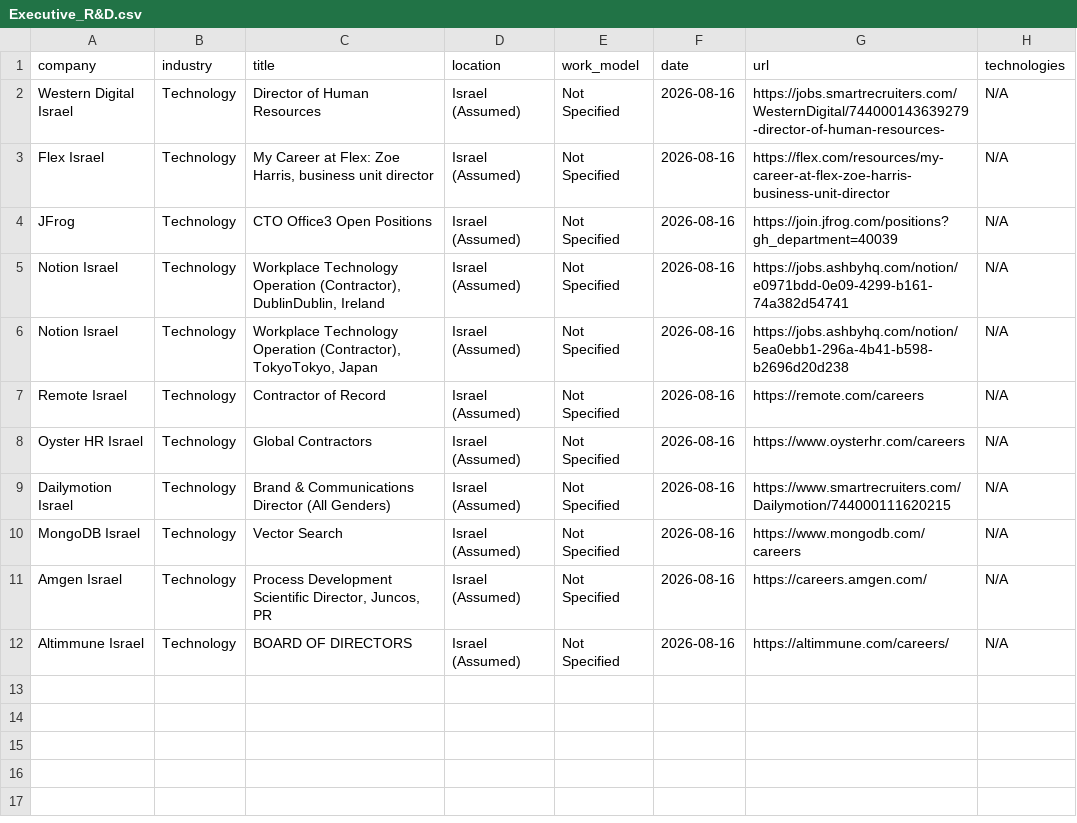
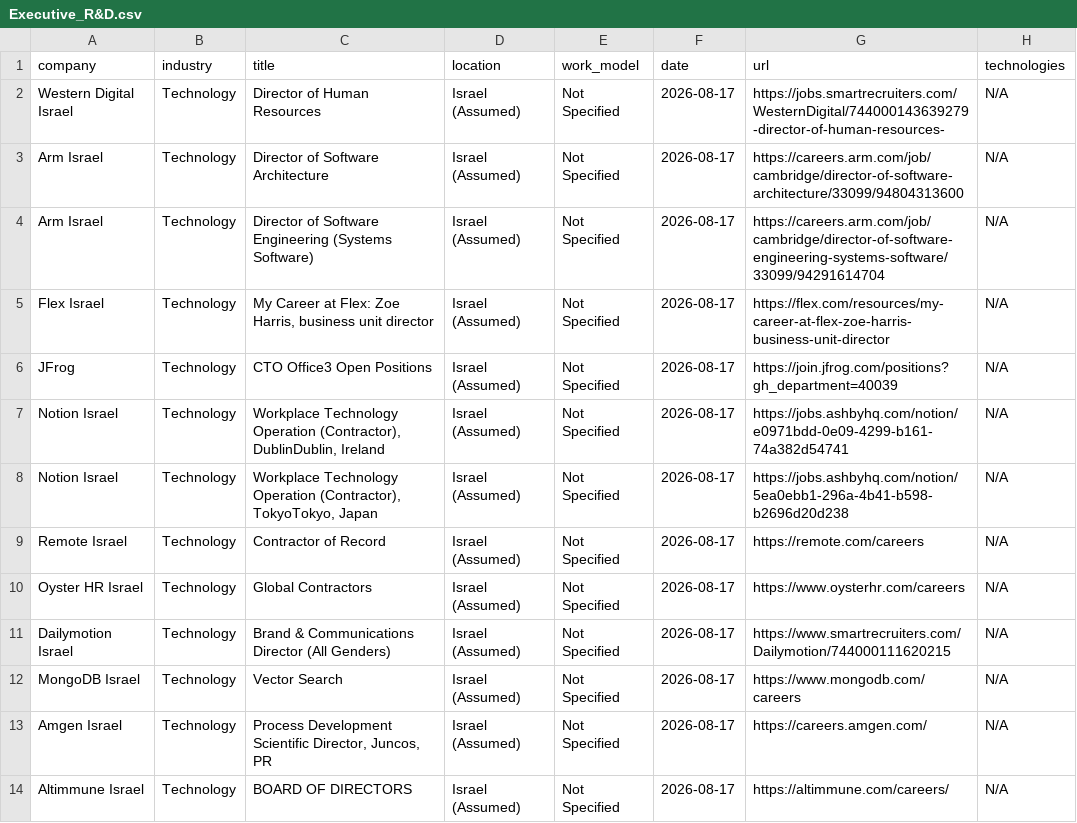
Before and after one commit to SKleeblatt/Kleeblatt-job-board, a CSV file: jobs/Executive_R&D.csv, drawn as a sheet.

```diff
--- a/jobs/Executive_R&D.csv
+++ b/jobs/Executive_R&D.csv
@@ -1,12 +1,14 @@
 company,industry,title,location,work_model,date,url,technologies
-Western Digital Israel,Technology,Director of Human Resources,Israel (Assumed),Not Specified,2026-08-16,https://jobs.smartrecruiters.com/WesternDigital/744000143639279-director-of-human-resources-,N/A
-Flex Israel,Technology,"My Career at Flex: Zoe Harris, business unit director",Israel (Assumed),Not Specified,2026-08-16,https://flex.com/resources/my-career-at-flex-zoe-harris-business-unit-director,N/A
-JFrog,Technology,CTO Office3 Open Positions,Israel (Assumed),Not Specified,2026-08-16,https://join.jfrog.com/positions?gh_department=40039,N/A
-Notion Israel,Technology,"Workplace Technology Operation (Contractor), DublinDublin, Ireland",Israel (Assumed),Not Specified,2026-08-16,https://jobs.ashbyhq.com/notion/e0971bdd-0e09-4299-b161-74a382d54741,N/A
-Notion Israel,Technology,"Workplace Technology Operation (Contractor), TokyoTokyo, Japan",Israel (Assumed),Not Specified,2026-08-16,https://jobs.ashbyhq.com/notion/5ea0ebb1-296a-4b41-b598-b2696d20d238,N/A
-Remote Israel,Technology,Contractor of Record,Israel (Assumed),Not Specified,2026-08-16,https://remote.com/careers,N/A
-Oyster HR Israel,Technology,Global Contractors,Israel (Assumed),Not Specified,2026-08-16,https://www.oysterhr.com/careers,N/A
-Dailymotion Israel,Technology,Brand & Communications Director (All Genders),Israel (Assumed),Not Specified,2026-08-16,https://www.smartrecruiters.com/Dailymotion/744000111620215,N/A
-MongoDB Israel,Technology,Vector Search,Israel (Assumed),Not Specified,2026-08-16,https://www.mongodb.com/careers,N/A
-Amgen Israel,Technology,"Process Development Scientific Director, Juncos, PR",Israel (Assumed),Not Specified,2026-08-16,https://careers.amgen.com/,N/A
-Altimmune Israel,Technology,BOARD OF DIRECTORS,Israel (Assumed),Not Specified,2026-08-16,https://altimmune.com/careers/,N/A
+Western Digital Israel,Technology,Director of Human Resources,Israel (Assumed),Not Specified,2026-08-17,https://jobs.smartrecruiters.com/WesternDigital/744000143639279-director-of-human-resources-,N/A
+Arm Israel,Technology,Director of Software Architecture,Israel (Assumed),Not Specified,2026-08-17,https://careers.arm.com/job/cambridge/director-of-software-architecture/33099/94804313600,N/A
+Arm Israel,Technology,Director of Software Engineering (Systems Software),Israel (Assumed),Not Specified,2026-08-17,https://careers.arm.com/job/cambridge/director-of-software-engineering-systems-software/33099/94291614704,N/A
+Flex Israel,Technology,"My Career at Flex: Zoe Harris, business unit director",Israel (Assumed),Not Specified,2026-08-17,https://flex.com/resources/my-career-at-flex-zoe-harris-business-unit-director,N/A
+JFrog,Technology,CTO Office3 Open Positions,Israel (Assumed),Not Specified,2026-08-17,https://join.jfrog.com/positions?gh_department=40039,N/A
+Notion Israel,Technology,"Workplace Technology Operation (Contractor), DublinDublin, Ireland",Israel (Assumed),Not Specified,2026-08-17,https://jobs.ashbyhq.com/notion/e0971bdd-0e09-4299-b161-74a382d54741,N/A
+Notion Israel,Technology,"Workplace Technology Operation (Contractor), TokyoTokyo, Japan",Israel (Assumed),Not Specified,2026-08-17,https://jobs.ashbyhq.com/notion/5ea0ebb1-296a-4b41-b598-b2696d20d238,N/A
+Remote Israel,Technology,Contractor of Record,Israel (Assumed),Not Specified,2026-08-17,https://remote.com/careers,N/A
+Oyster HR Israel,Technology,Global Contractors,Israel (Assumed),Not Specified,2026-08-17,https://www.oysterhr.com/careers,N/A
+Dailymotion Israel,Technology,Brand & Communications Director (All Genders),Israel (Assumed),Not Specified,2026-08-17,https://www.smartrecruiters.com/Dailymotion/744000111620215,N/A
+MongoDB Israel,Technology,Vector Search,Israel (Assumed),Not Specified,2026-08-17,https://www.mongodb.com/careers,N/A
+Amgen Israel,Technology,"Process Development Scientific Director, Juncos, PR",Israel (Assumed),Not Specified,2026-08-17,https://careers.amgen.com/,N/A
+Altimmune Israel,Technology,BOARD OF DIRECTORS,Israel (Assumed),Not Specified,2026-08-17,https://altimmune.com/careers/,N/A
```
Also changed, not shown: jobs/data_science.csv, jobs/mobile.csv, 16 other files.
